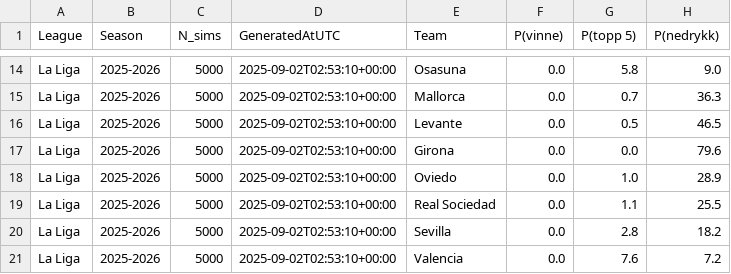
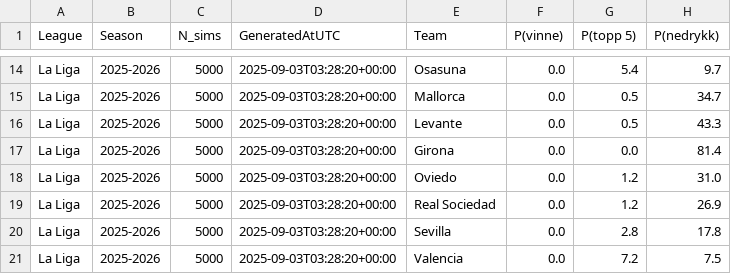
Before and after one commit to SindreUlsaker/Football_prediction, a CSV file: data/processed/simulations/la_liga_sim.csv, drawn as a sheet; only a part is shown, gaps mark what is left out; the diff covers the shown part only; the diff names each change by its address in the sheet, - before the commit and + after, or states it on an @@ line.

```diff
--- a/data/processed/simulations/la_liga_sim.csv
+++ b/data/processed/simulations/la_liga_sim.csv
-D14:D21 (GeneratedAtUTC): 2025-09-02T02:53:10+00:00
+D14:D21 (GeneratedAtUTC): 2025-09-03T03:28:20+00:00
-G14 (P(topp 5)): 5.8
+G14 (P(topp 5)): 5.4
-H14 (P(nedrykk)): 9.0
+H14 (P(nedrykk)): 9.7
-G15 (P(topp 5)): 0.7
+G15 (P(topp 5)): 0.5
-H15 (P(nedrykk)): 36.3
+H15 (P(nedrykk)): 34.7
-H16 (P(nedrykk)): 46.5
+H16 (P(nedrykk)): 43.3
-H17 (P(nedrykk)): 79.6
+H17 (P(nedrykk)): 81.4
-G18 (P(topp 5)): 1.0
+G18 (P(topp 5)): 1.2
-H18 (P(nedrykk)): 28.9
+H18 (P(nedrykk)): 31.0
-G19 (P(topp 5)): 1.1
+G19 (P(topp 5)): 1.2
-H19 (P(nedrykk)): 25.5
+H19 (P(nedrykk)): 26.9
-H20 (P(nedrykk)): 18.2
+H20 (P(nedrykk)): 17.8
-G21 (P(topp 5)): 7.6
+G21 (P(topp 5)): 7.2
-H21 (P(nedrykk)): 7.2
+H21 (P(nedrykk)): 7.5
```
Also changed, not shown: 43 edited cells elsewhere in this file, data/processed/la_liga_processed.csv, data/processed/ligue_1_processed.csv, 17 other files.
